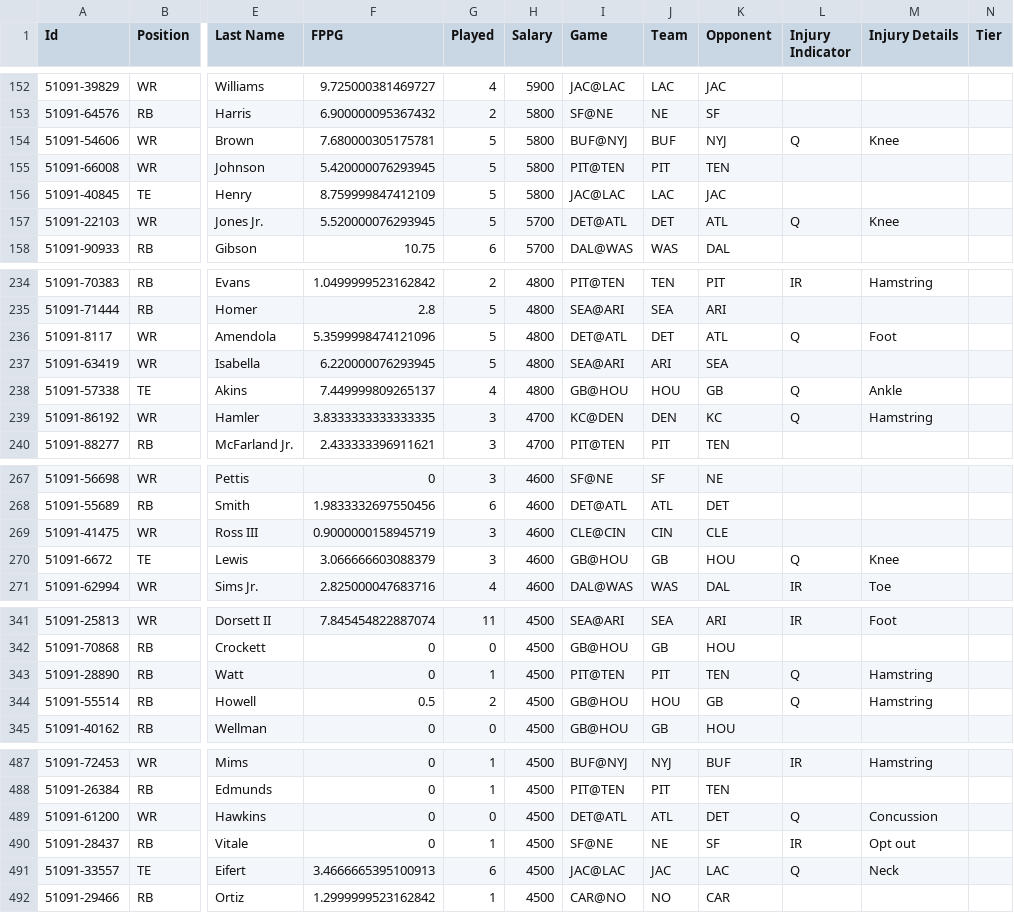
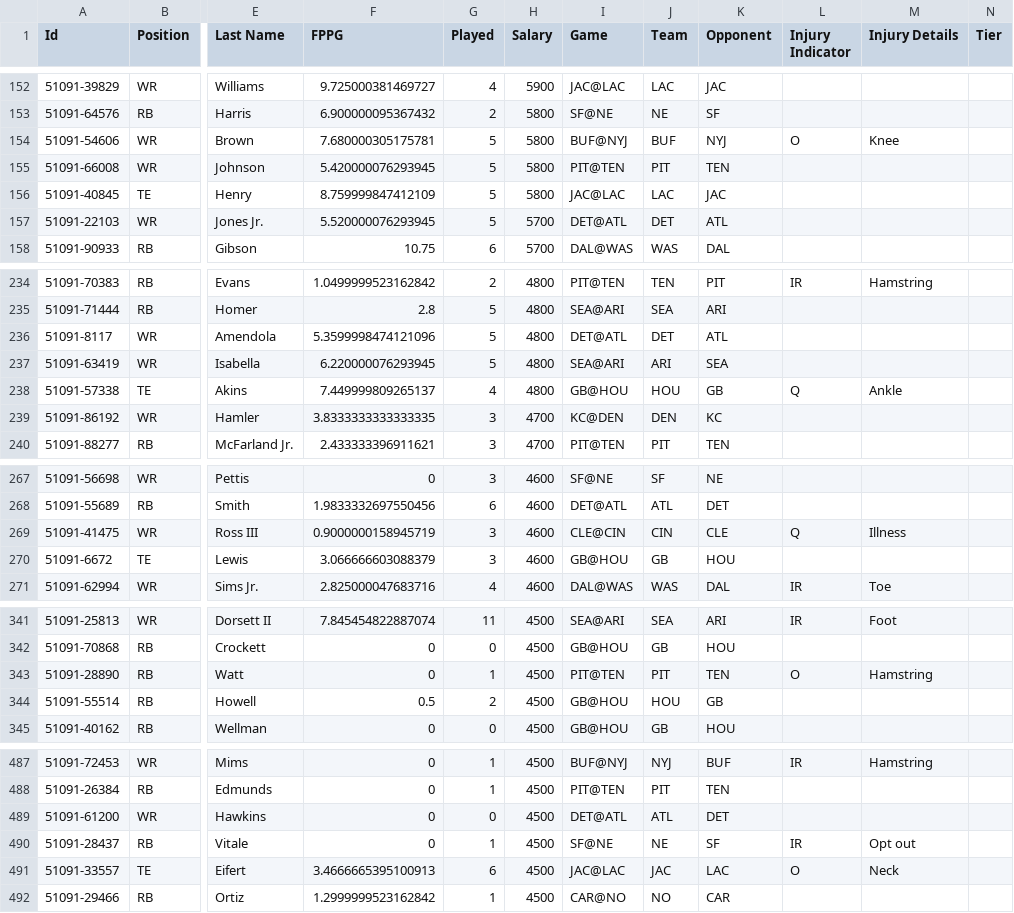
Before and after one commit to jakeberberian/MATH-390, a CSV file: Data/FanDuel-NFL-2020-10-25-51091-players-list.csv, drawn as a sheet; only a part is shown, gaps mark what is left out; the diff covers the shown part only; the diff names each change by its address in the sheet, - before the commit and + after, or states it on an @@ line.

```diff
--- a/Data/FanDuel-NFL-2020-10-25-51091-players-list.csv
+++ b/Data/FanDuel-NFL-2020-10-25-51091-players-list.csv
-L154 (Injury Indicator): Q
+L154 (Injury Indicator): O
-L157 (Injury Indicator): Q
+L157 (Injury Indicator): (empty)
-M157 (Injury Details): Knee
+M157 (Injury Details): (empty)
-L236 (Injury Indicator): Q
+L236 (Injury Indicator): (empty)
-M236 (Injury Details): Foot
+M236 (Injury Details): (empty)
-L239 (Injury Indicator): Q
+L239 (Injury Indicator): (empty)
-M239 (Injury Details): Hamstring
+M239 (Injury Details): (empty)
-L269 (Injury Indicator): (empty)
+L269 (Injury Indicator): Q
-M269 (Injury Details): (empty)
+M269 (Injury Details): Illness
-L270 (Injury Indicator): Q
+L270 (Injury Indicator): (empty)
-M270 (Injury Details): Knee
+M270 (Injury Details): (empty)
-L343 (Injury Indicator): Q
+L343 (Injury Indicator): O
-L344 (Injury Indicator): Q
+L344 (Injury Indicator): (empty)
-M344 (Injury Details): Hamstring
+M344 (Injury Details): (empty)
-L489 (Injury Indicator): Q
+L489 (Injury Indicator): (empty)
-M489 (Injury Details): Concussion
+M489 (Injury Details): (empty)
-L491 (Injury Indicator): Q
+L491 (Injury Indicator): O
```
Also changed, not shown: 40 edited cells elsewhere in this file, 4 other files.
